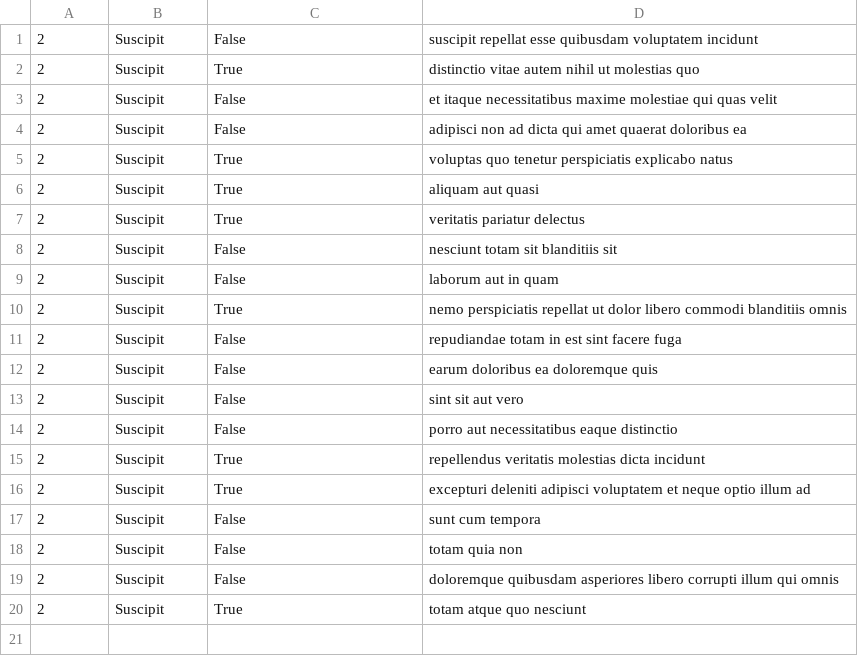
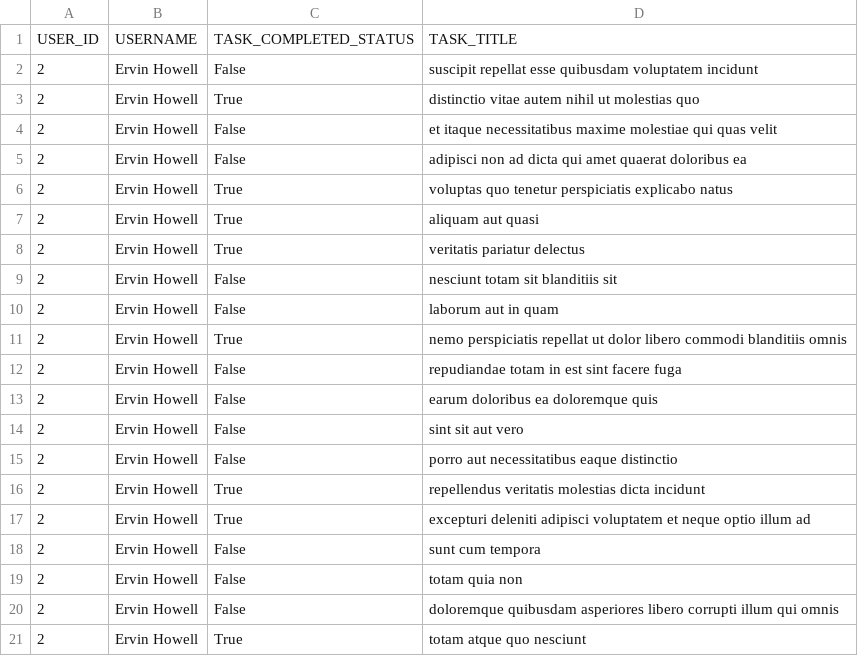
Before and after one commit to thekacchi/alx-system_engineering-devops, a CSV file: 0x15-api/2.csv, drawn as a sheet.

```diff
--- a/0x15-api/2.csv
+++ b/0x15-api/2.csv
@@ -1,20 +1,21 @@
-"2","Suscipit","False","suscipit repellat esse quibusdam voluptatem incidunt"
-"2","Suscipit","True","distinctio vitae autem nihil ut molestias quo"
-"2","Suscipit","False","et itaque necessitatibus maxime molestiae qui quas velit"
-"2","Suscipit","False","adipisci non ad dicta qui amet quaerat doloribus ea"
-"2","Suscipit","True","voluptas quo tenetur perspiciatis explicabo natus"
-"2","Suscipit","True","aliquam aut quasi"
-"2","Suscipit","True","veritatis pariatur delectus"
-"2","Suscipit","False","nesciunt totam sit blanditiis sit"
-"2","Suscipit","False","laborum aut in quam"
-"2","Suscipit","True","nemo perspiciatis repellat ut dolor libero commodi blanditiis omnis"
-"2","Suscipit","False","repudiandae totam in est sint facere fuga"
-"2","Suscipit","False","earum doloribus ea doloremque quis"
-"2","Suscipit","False","sint sit aut vero"
-"2","Suscipit","False","porro aut necessitatibus eaque distinctio"
-"2","Suscipit","True","repellendus veritatis molestias dicta incidunt"
-"2","Suscipit","True","excepturi deleniti adipisci voluptatem et neque optio illum ad"
-"2","Suscipit","False","sunt cum tempora"
-"2","Suscipit","False","totam quia non"
-"2","Suscipit","False","doloremque quibusdam asperiores libero corrupti illum qui omnis"
-"2","Suscipit","True","totam atque quo nesciunt"
+USER_ID,USERNAME,TASK_COMPLETED_STATUS,TASK_TITLE
+2,Ervin Howell,False,suscipit repellat esse quibusdam voluptatem incidunt
+2,Ervin Howell,True,distinctio vitae autem nihil ut molestias quo
+2,Ervin Howell,False,et itaque necessitatibus maxime molestiae qui quas velit
+2,Ervin Howell,False,adipisci non ad dicta qui amet quaerat doloribus ea
+2,Ervin Howell,True,voluptas quo tenetur perspiciatis explicabo natus
+2,Ervin Howell,True,aliquam aut quasi
+2,Ervin Howell,True,veritatis pariatur delectus
+2,Ervin Howell,False,nesciunt totam sit blanditiis sit
+2,Ervin Howell,False,laborum aut in quam
+2,Ervin Howell,True,nemo perspiciatis repellat ut dolor libero commodi blanditiis omnis
+2,Ervin Howell,False,repudiandae totam in est sint facere fuga
+2,Ervin Howell,False,earum doloribus ea doloremque quis
+2,Ervin Howell,False,sint sit aut vero
+2,Ervin Howell,False,porro aut necessitatibus eaque distinctio
+2,Ervin Howell,True,repellendus veritatis molestias dicta incidunt
+2,Ervin Howell,True,excepturi deleniti adipisci voluptatem et neque optio illum ad
+2,Ervin Howell,False,sunt cum tempora
+2,Ervin Howell,False,totam quia non
+2,Ervin Howell,False,doloremque quibusdam asperiores libero corrupti illum qui omnis
+2,Ervin Howell,True,totam atque quo nesciunt
```
Also changed, not shown: 7 other files.
